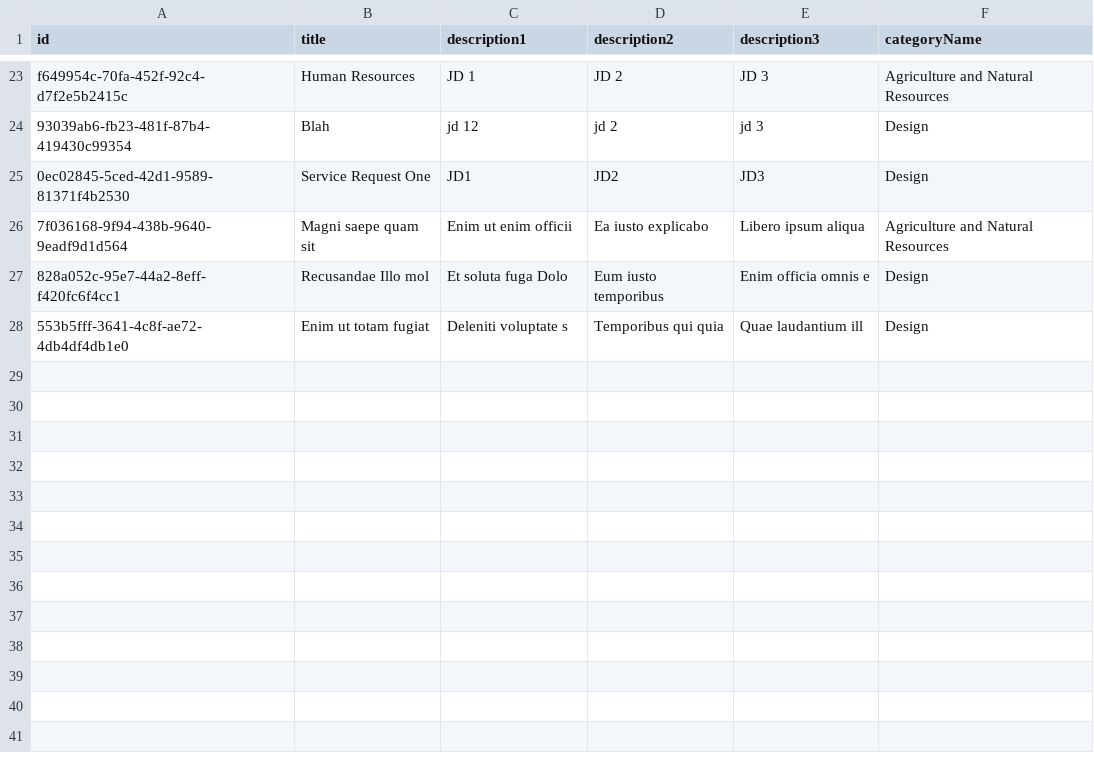
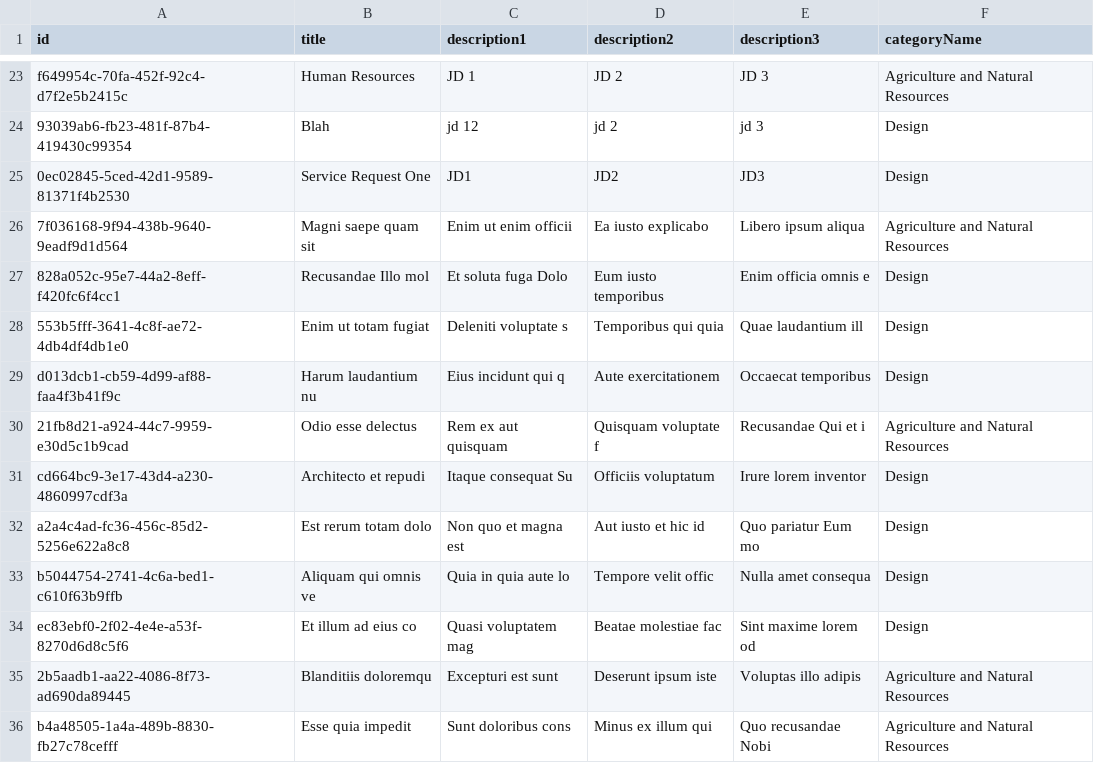
Before and after one commit to henryharris-psp/Jobonic-Offer-Find, a CSV file: client/fastwork-ui/src/services.csv, drawn as a sheet; only a part is shown, gaps mark what is left out; the diff names each change by its address in the sheet, - before the commit and + after, or states it on an @@ line.

```diff
--- a/client/fastwork-ui/src/services.csv
+++ b/client/fastwork-ui/src/services.csv
+row 29: d013dcb1-cb59-4d99-af88-faa4f3b41f9c | Harum laudantium nu | Eius incidunt qui q | Aute exercitationem | Occaecat temporibus | Design
+row 30: 21fb8d21-a924-44c7-9959-e30d5c1b9cad | Odio esse delectus | Rem ex aut quisquam | Quisquam voluptate f | Recusandae Qui et i | Agriculture and Natural Resources
+row 31: cd664bc9-3e17-43d4-a230-4860997cdf3a | Architecto et repudi | Itaque consequat Su | Officiis voluptatum | Irure lorem inventor | Design
+row 32: a2a4c4ad-fc36-456c-85d2-5256e622a8c8 | Est rerum totam dolo | Non quo et magna est | Aut iusto et hic id | Quo pariatur Eum mo | Design
+row 33: b5044754-2741-4c6a-bed1-c610f63b9ffb | Aliquam qui omnis ve | Quia in quia aute lo | Tempore velit offic | Nulla amet consequa | Design
+row 34: ec83ebf0-2f02-4e4e-a53f-8270d6d8c5f6 | Et illum ad eius co | Quasi voluptatem mag | Beatae molestiae fac | Sint maxime lorem od | Design
+row 35: 2b5aadb1-aa22-4086-8f73-ad690da89445 | Blanditiis doloremqu | Excepturi est sunt | Deserunt ipsum iste | Voluptas illo adipis | Agriculture and Natural Resources
+row 36: b4a48505-1a4a-489b-8830-fb27c78cefff | Esse quia impedit | Sunt doloribus cons | Minus ex illum qui | Quo recusandae Nobi | Agriculture and Natural Resources
```
Also changed, not shown: 10 other files.
